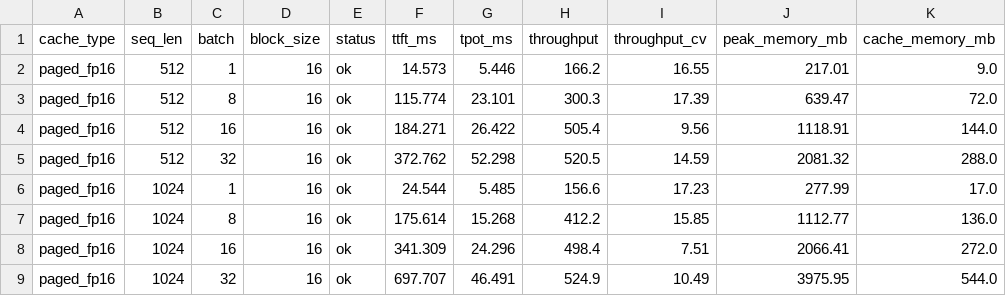
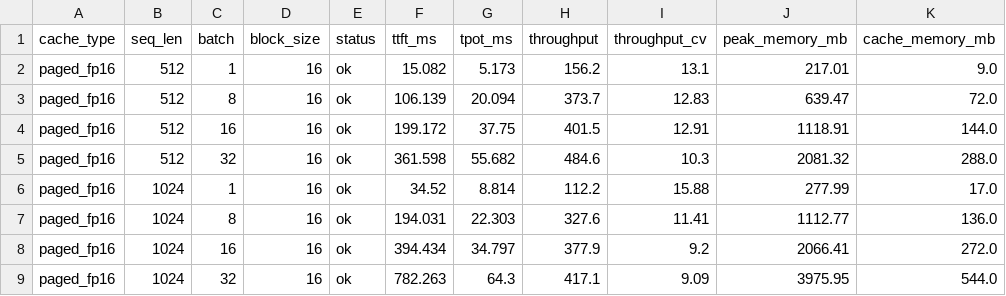
Before and after one commit to Suraj-Sedai/paged-kv-cache-analysis, a CSV file: experiments/results/exp3_precision_sweep.csv, drawn as a sheet; only a part is shown; the diff covers the shown part only; the diff names each change by its address in the sheet, - before the commit and + after, or states it on an @@ line.

```diff
--- a/experiments/results/exp3_precision_sweep.csv
+++ b/experiments/results/exp3_precision_sweep.csv
-F2 (ttft_ms): 14.573
+F2 (ttft_ms): 15.082
-G2 (tpot_ms): 5.446
+G2 (tpot_ms): 5.173
-H2 (throughput): 166.2
+H2 (throughput): 156.2
-I2 (throughput_cv): 16.55
+I2 (throughput_cv): 13.1
-F3 (ttft_ms): 115.774
+F3 (ttft_ms): 106.139
-G3 (tpot_ms): 23.101
+G3 (tpot_ms): 20.094
-H3 (throughput): 300.3
+H3 (throughput): 373.7
-I3 (throughput_cv): 17.39
+I3 (throughput_cv): 12.83
-F4 (ttft_ms): 184.271
+F4 (ttft_ms): 199.172
-G4 (tpot_ms): 26.422
+G4 (tpot_ms): 37.75
-H4 (throughput): 505.4
+H4 (throughput): 401.5
-I4 (throughput_cv): 9.56
+I4 (throughput_cv): 12.91
-F5 (ttft_ms): 372.762
+F5 (ttft_ms): 361.598
-G5 (tpot_ms): 52.298
+G5 (tpot_ms): 55.682
-H5 (throughput): 520.5
+H5 (throughput): 484.6
-I5 (throughput_cv): 14.59
+I5 (throughput_cv): 10.3
-F6 (ttft_ms): 24.544
+F6 (ttft_ms): 34.52
-G6 (tpot_ms): 5.485
+G6 (tpot_ms): 8.814
-H6 (throughput): 156.6
+H6 (throughput): 112.2
-I6 (throughput_cv): 17.23
+I6 (throughput_cv): 15.88
-F7 (ttft_ms): 175.614
+F7 (ttft_ms): 194.031
-G7 (tpot_ms): 15.268
+G7 (tpot_ms): 22.303
-H7 (throughput): 412.2
+H7 (throughput): 327.6
-I7 (throughput_cv): 15.85
+I7 (throughput_cv): 11.41
-F8 (ttft_ms): 341.309
+F8 (ttft_ms): 394.434
-G8 (tpot_ms): 24.296
+G8 (tpot_ms): 34.797
-H8 (throughput): 498.4
+H8 (throughput): 377.9
-I8 (throughput_cv): 7.51
+I8 (throughput_cv): 9.2
-F9 (ttft_ms): 697.707
+F9 (ttft_ms): 782.263
-G9 (tpot_ms): 46.491
+G9 (tpot_ms): 64.3
-H9 (throughput): 524.9
+H9 (throughput): 417.1
-I9 (throughput_cv): 10.49
+I9 (throughput_cv): 9.09
```
Also changed, not shown: 96 edited cells elsewhere in this file, experiments/results/exp1_layout_comparison.csv, experiments/results/exp2_block_size_sweep.csv, 1 other file.
